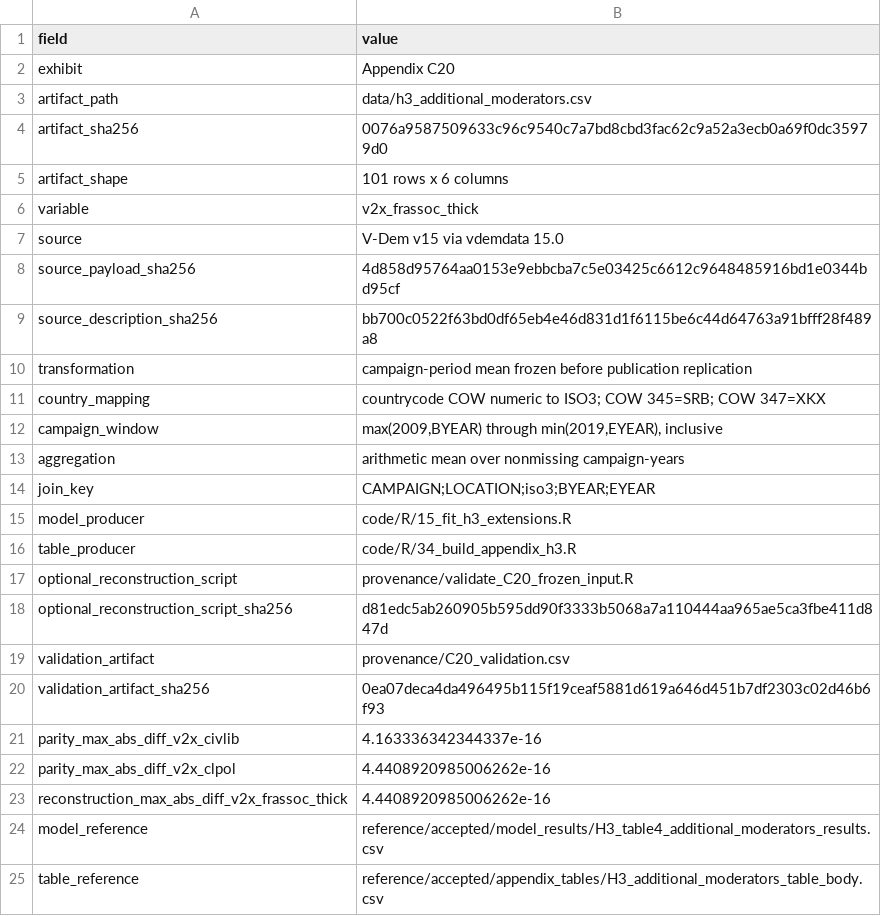
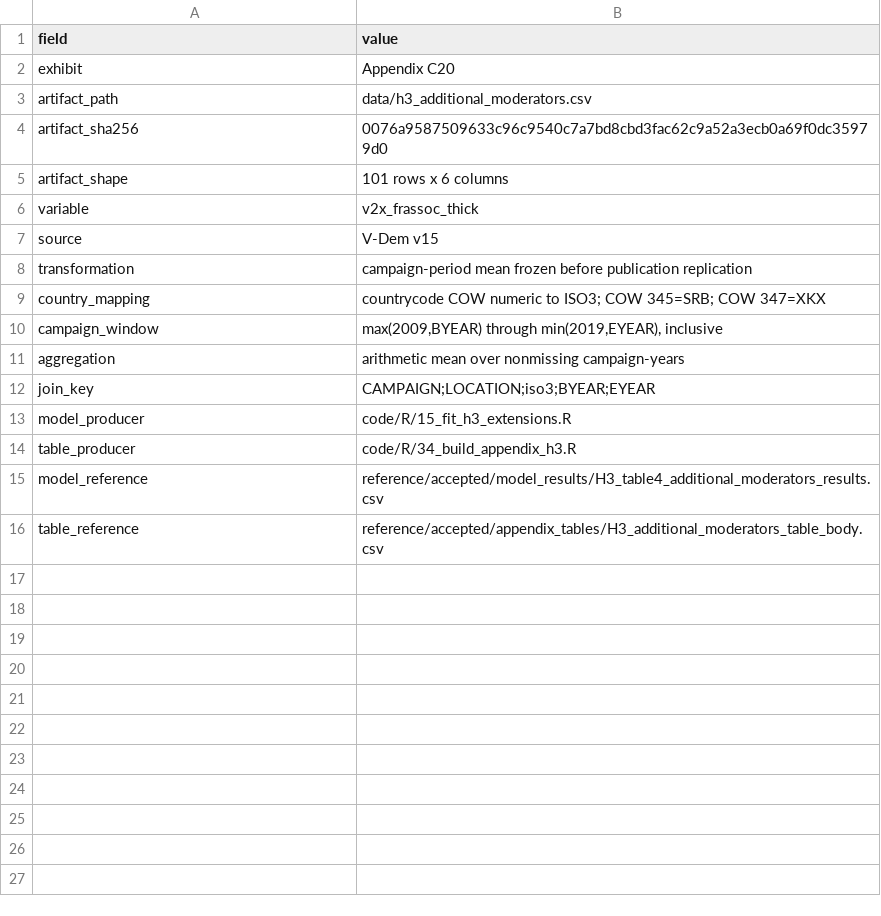
Before and after one commit to LIANJie-Jason/LianMurdie2026-replication, a CSV file: reference/accepted/provenance/C20_provenance.csv, drawn as a sheet.

Commit message:
Keep C20 reproducible without shipping upstream package fingerprints
Remove the optional V-Dem reconstruction layer and replace its mandatory payload/script gate with a strict frozen-input integrity contract. Preserve the supplied C20 auxiliary data, exact construction metadata, model/table producer links, and accepted numerical references.

Constraint: The public replication begins from frozen merged inputs and must retain a fresh 74/74 validation result.

Rejected: Delete the C20 gate entirely | would weaken the exhibit-to-input and producer/reference contract.

Rejected: Keep vdemdata payload hashes as optional metadata | contradicts the requested merged-data scope and public simplicity.

Confidence: high

Scope-risk: moderate

Reversibility: clean

Directive: Do not reintroduce upstream V-Dem reconstruction claims without shipping and validating the corresponding source workflow.

Tested: Positive gate PASS; duplicate/wrong-producer/wrong-mapping mutations rejected; independent 47-mutation audit; fresh full pipeline 74/74 PASS; 79/79 outputs; code/output/reference/input/exhibit manifests verified; C20 table byte-identical; C20 estimates unchanged within 1e-8; Opus and Fable MAX PASS.

Not-tested: Upstream V-Dem reconstruction, deliberately outside package scope.

```diff
--- a/reference/accepted/provenance/C20_provenance.csv
+++ b/reference/accepted/provenance/C20_provenance.csv
@@ -6,5 +6,3 @@ artifact_shape,101 rows x 6 columns
 variable,v2x_frassoc_thick
-source,V-Dem v15 via vdemdata 15.0
-source_payload_sha256,4d858d95764aa0153e9ebbcba7c5e03425c6612c9648485916bd1e0344bd95cf
-source_description_sha256,bb700c0522f63bd0df65eb4e46d831d1f6115be6c44d64763a91bfff28f489a8
+source,V-Dem v15
 transformation,campaign-period mean frozen before publication replication
@@ -16,9 +14,2 @@ model_producer,code/R/15_fit_h3_extensions.R
 table_producer,code/R/34_build_appendix_h3.R
-optional_reconstruction_script,provenance/validate_C20_frozen_input.R
-optional_reconstruction_script_sha256,d81edc5ab260905b595dd90f3333b5068a7a110444aa965ae5ca3fbe411d847d
-validation_artifact,provenance/C20_validation.csv
-validation_artifact_sha256,0ea07deca4da496495b115f19ceaf5881d619a646d451b7df2303c02d46b6f93
-parity_max_abs_diff_v2x_civlib,4.163336342344337e-16
-parity_max_abs_diff_v2x_clpol,4.4408920985006262e-16
-reconstruction_max_abs_diff_v2x_frassoc_thick,4.4408920985006262e-16
 model_reference,reference/accepted/model_results/H3_table4_additional_moderators_results.csv
```
Also changed, not shown: audit/code_manifest.csv, audit/output_manifest.csv, 16 other files.
